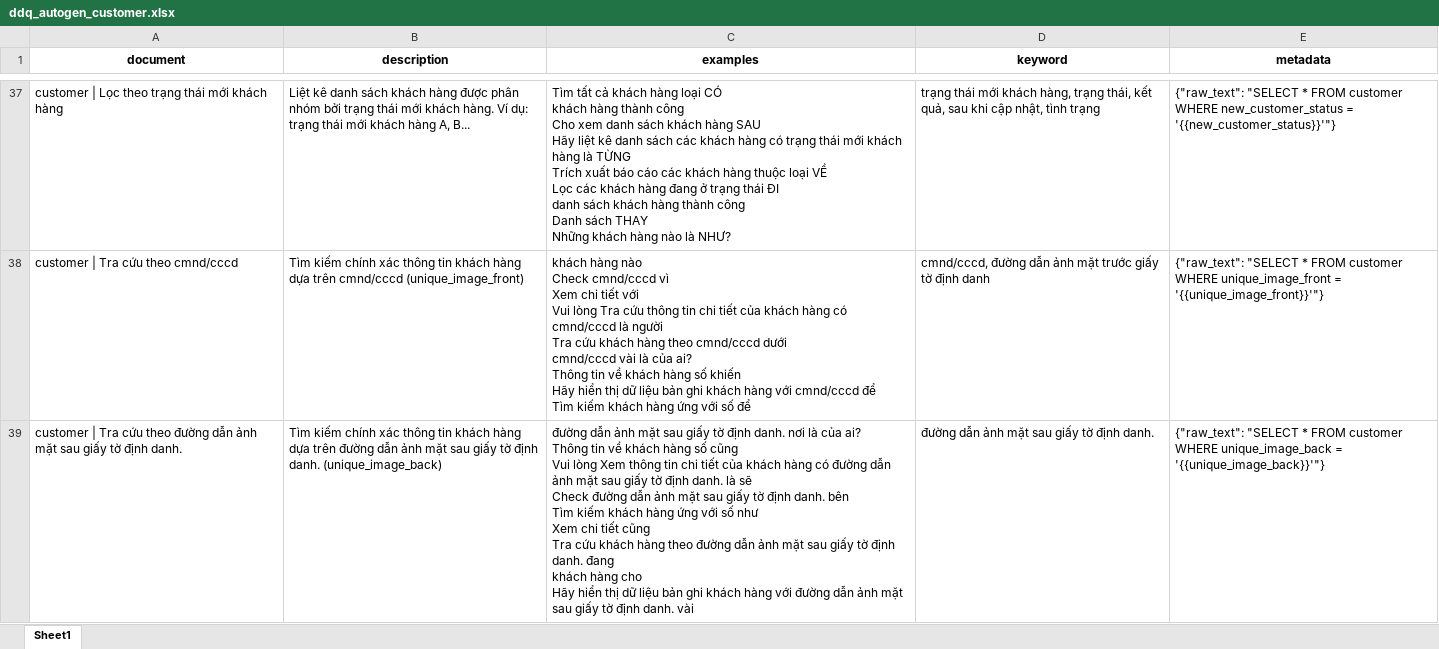
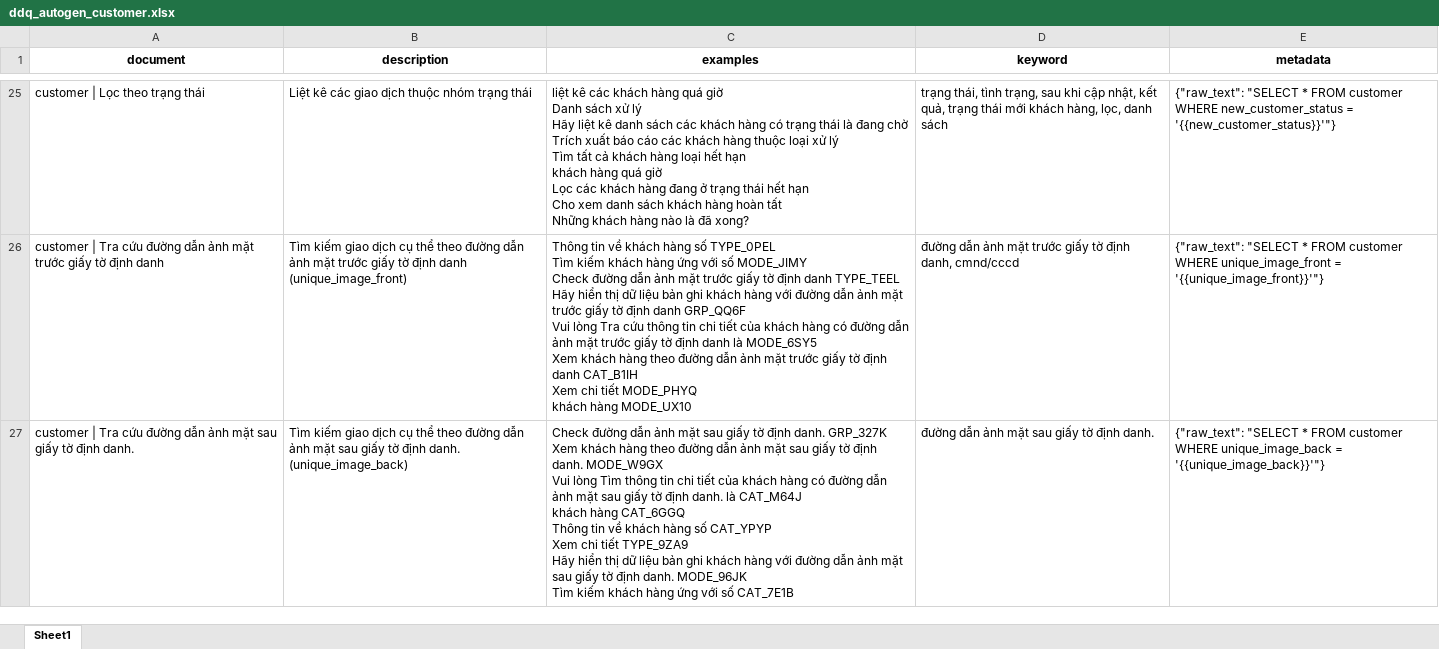
Before and after one commit to ntpa812/text2sql-research, an Excel workbook: Text2SQL_Template/output/generated_datasets/ddq_autogen_customer.xlsx, sheet Sheet1, drawn as a sheet; only a part is shown, gaps mark what is left out; values as stored, in another font and other column widths than the file's, no borders; addresses are those after the commit; ↵ is a line break in a cell; the diff covers the shown part only; the diff names each change by its address in the sheet, - before the commit and + after, or states it on an @@ line.

```diff
--- a/Text2SQL_Template/output/generated_datasets/ddq_autogen_customer.xlsx (sheet Sheet1)
+++ b/Text2SQL_Template/output/generated_datasets/ddq_autogen_customer.xlsx (sheet Sheet1)
-A25 (document): customer | Lọc theo trạng thái mới khách hàng
+A25 (document): customer | Lọc theo trạng thái
-B25 (description): Liệt kê danh sách khách hàng được phân nhóm bởi trạng thái mới khách hàng. Ví dụ: trạng thái mới khách hàng A, B...
+B25 (description): Liệt kê các giao dịch thuộc nhóm trạng thái
-C25 (examples): Tìm tất cả khách hàng loại CÓ ↵ khách hàng thành công ↵ Cho xem danh sách khách hàng SAU ↵ Hãy liệt kê danh sách các khách hàng có trạng thái mới khách hàng là TỪNG ↵ Trích xuất báo cáo các khách hàng thuộc loại VỀ ↵ Lọc các khách hàng đang ở trạng thái ĐI ↵ danh sách khách hàng thành công ↵ Danh sách THAY ↵ Những khách hàng nào là NHƯ?
+C25 (examples): liệt kê các khách hàng quá giờ ↵ Danh sách xử lý ↵ Hãy liệt kê danh sách các khách hàng có trạng thái là đang chờ ↵ Trích xuất báo cáo các khách hàng thuộc loại xử lý ↵ Tìm tất cả khách hàng loại hết hạn ↵ khách hàng quá giờ ↵ Lọc các khách hàng đang ở trạng thái hết hạn ↵ Cho xem danh sách khách hàng hoàn tất ↵ Những khách hàng nào là đã xong?
-D25 (keyword): trạng thái mới khách hàng, trạng thái, kết quả, sau khi cập nhật, tình trạng
+D25 (keyword): trạng thái, tình trạng, sau khi cập nhật, kết quả, trạng thái mới khách hàng, lọc, danh sách
-A26 (document): …Tra cứu theo cmnd/cccd
+A26 (document): …Tra cứu đường dẫn ảnh mặt trước giấy tờ định danh
-B26 (description): Tìm kiếm chính xác thông tin khách hàng dựa trên cmnd/cccd (unique_image_front)
+B26 (description): Tìm kiếm giao dịch cụ thể theo đường dẫn ảnh mặt trước giấy tờ định danh (unique_image_front)
-C26 (examples): khách hàng nào ↵ Check cmnd/cccd vì ↵ Xem chi tiết với ↵ Vui lòng Tra cứu thông tin chi tiết của khách hàng có cmnd/cccd là người ↵ Tra cứu khách hàng theo cmnd/cccd dưới ↵ cmnd/cccd vài là của ai? ↵ Thông tin về khách hàng số khiến ↵ Hãy hiển thị dữ liệu bản ghi khách hàng với cmnd/cccd để ↵ Tìm kiếm khách hàng ứng với số để
+C26 (examples): Thông tin về khách hàng số TYPE_0PEL ↵ Tìm kiếm khách hàng ứng với số MODE_JIMY ↵ Check đường dẫn ảnh mặt trước giấy tờ định danh TYPE_TEEL ↵ Hãy hiển thị dữ liệu bản ghi khách hàng với đường dẫn ảnh mặt trước giấy tờ định danh GRP_QQ6F ↵ Vui lòng Tra cứu thông tin chi tiết của khách hàng có đường dẫn ảnh mặt trước giấy tờ định danh là MODE_6SY5 ↵ Xem khách hàng theo đường dẫn ảnh mặt trước giấy tờ định danh CAT_B1IH ↵ Xem chi tiết MODE_PHYQ ↵ khách hàng MODE_UX10
-D26 (keyword): cmnd/cccd, đường dẫn ảnh mặt trước giấy tờ định danh
+D26 (keyword): đường dẫn ảnh mặt trước giấy tờ định danh, cmnd/cccd
-A27 (document): …Tra cứu theo đường dẫn…
+A27 (document): …Tra cứu đường dẫn…
-B27 (description): Tìm kiếm chính xác thông tin khách hàng dựa trên đường dẫn…
+B27 (description): Tìm kiếm giao dịch cụ thể theo đường dẫn…
-C27 (examples): đường dẫn ảnh mặt sau giấy tờ định danh. nơi là của ai? ↵ Thông tin về khách hàng số cũng ↵ Vui lòng Xem thông tin chi tiết của khách hàng có đường dẫn ảnh mặt sau giấy tờ định danh. là sẽ ↵ Check đường dẫn ảnh mặt sau giấy tờ định danh. bên ↵ Tìm kiếm khách hàng ứng với số như ↵ Xem chi tiết cũng ↵ Tra cứu khách hàng theo đường dẫn ảnh mặt sau giấy tờ định danh. đang ↵ khách hàng cho ↵ Hãy hiển thị dữ liệu bản ghi khách hàng với đường dẫn ảnh mặt sau giấy tờ định danh. vài
+C27 (examples): Check đường dẫn ảnh mặt sau giấy tờ định danh. GRP_327K ↵ Xem khách hàng theo đường dẫn ảnh mặt sau giấy tờ định danh. MODE_W9GX ↵ Vui lòng Tìm thông tin chi tiết của khách hàng có đường dẫn ảnh mặt sau giấy tờ định danh. là CAT_M64J ↵ khách hàng CAT_6GGQ ↵ Thông tin về khách hàng số CAT_YPYP ↵ Xem chi tiết TYPE_9ZA9 ↵ Hãy hiển thị dữ liệu bản ghi khách hàng với đường dẫn ảnh mặt sau giấy tờ định danh. MODE_96JK ↵ Tìm kiếm khách hàng ứng với số CAT_7E1B
```
Also changed, not shown: 2 added rows, 14 removed rows and 78 edited cells elsewhere in this sheet, Text2SQL_Template/output/generated_datasets/ddq_autogen_customer_account.xlsx, Text2SQL_Template/output/generated_datasets/ddq_autogen_transaction.xlsx, 3 other files.
